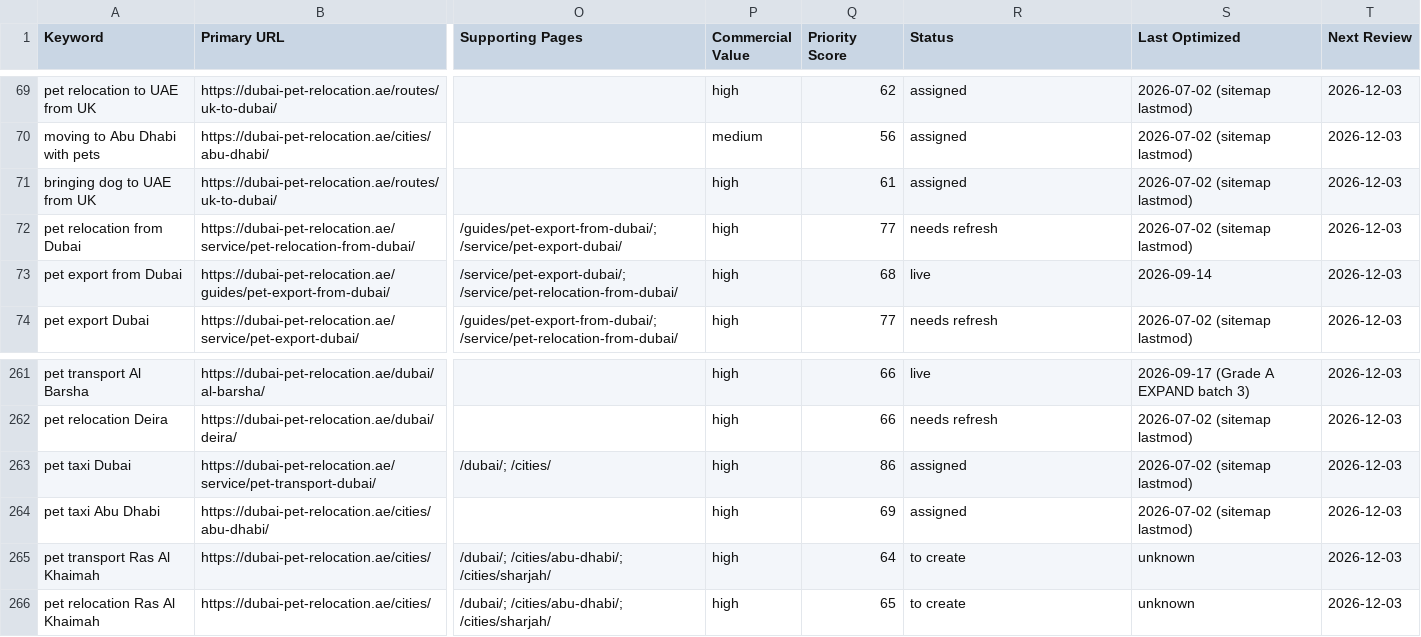
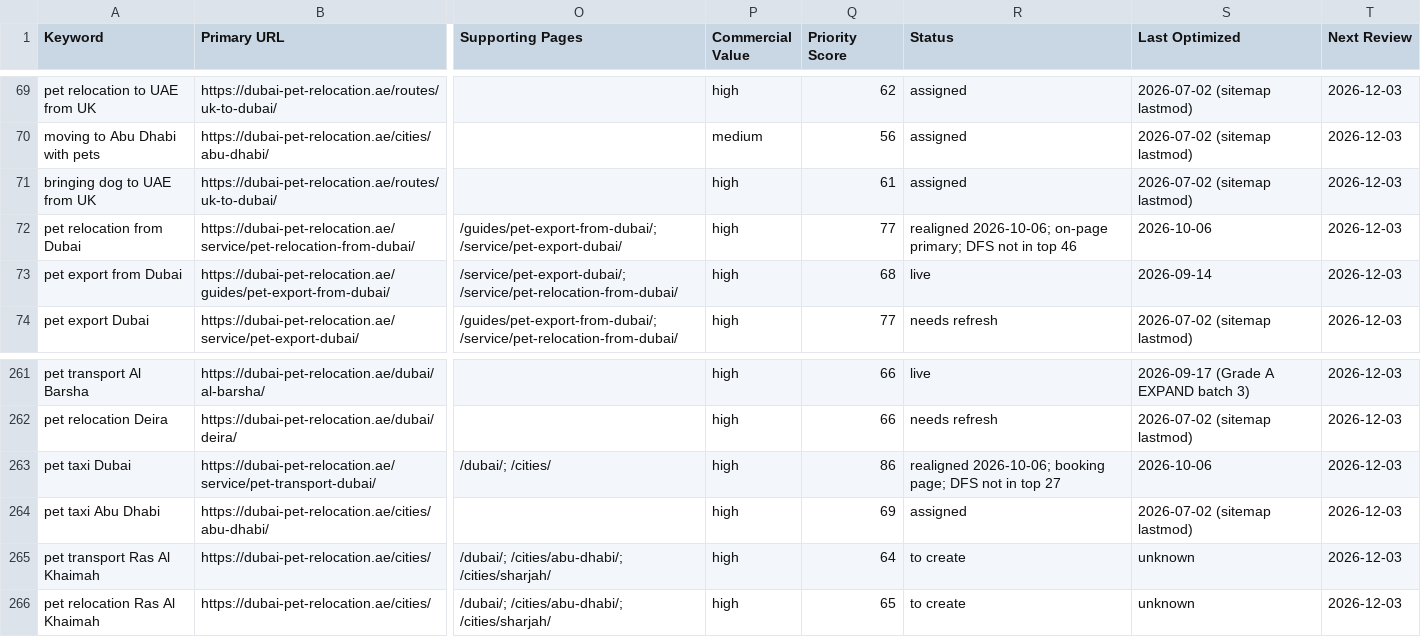
Before and after one commit to ddandanell/PetClear, a CSV file: SEO-MASTER/keyword-lock-map.csv, drawn as a sheet; only a part is shown, gaps mark what is left out; the diff names each change by its address in the sheet, - before the commit and + after, or states it on an @@ line.

```diff
--- a/SEO-MASTER/keyword-lock-map.csv
+++ b/SEO-MASTER/keyword-lock-map.csv
-R72 (Status): needs refresh
+R72 (Status): realigned 2026-10-06; on-page primary; DFS not in top 46
-S72 (Last Optimized): 2026-07-02 (sitemap lastmod)
+S72 (Last Optimized): 2026-10-06
-R263 (Status): assigned
+R263 (Status): realigned 2026-10-06; booking page; DFS not in top 27
-S263 (Last Optimized): 2026-07-02 (sitemap lastmod)
+S263 (Last Optimized): 2026-10-06
```
Also changed, not shown: SEO-MASTER/change-log.csv, 12 other files.
